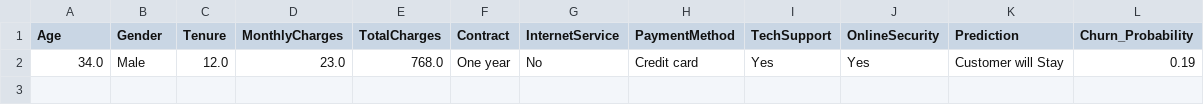
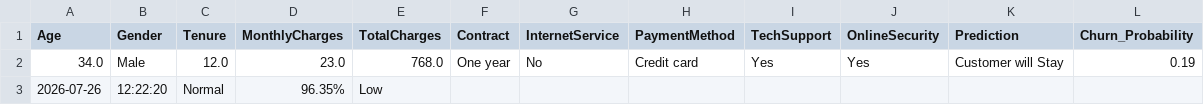
Before and after one commit to amit85447/Projects, a CSV file: prediction_history.csv, drawn as a sheet.

```diff
--- a/prediction_history.csv
+++ b/prediction_history.csv
@@ -2 +2,2 @@ Age,Gender,Tenure,MonthlyCharges,TotalCharges,Contract,InternetService,PaymentMe
 34.0,Male,12.0,23.0,768.0,One year,No,Credit card,Yes,Yes,Customer will Stay,0.19
+2026-07-26,12:22:20,Normal,96.35%,Low
```
Also changed, not shown: 1 other file.
